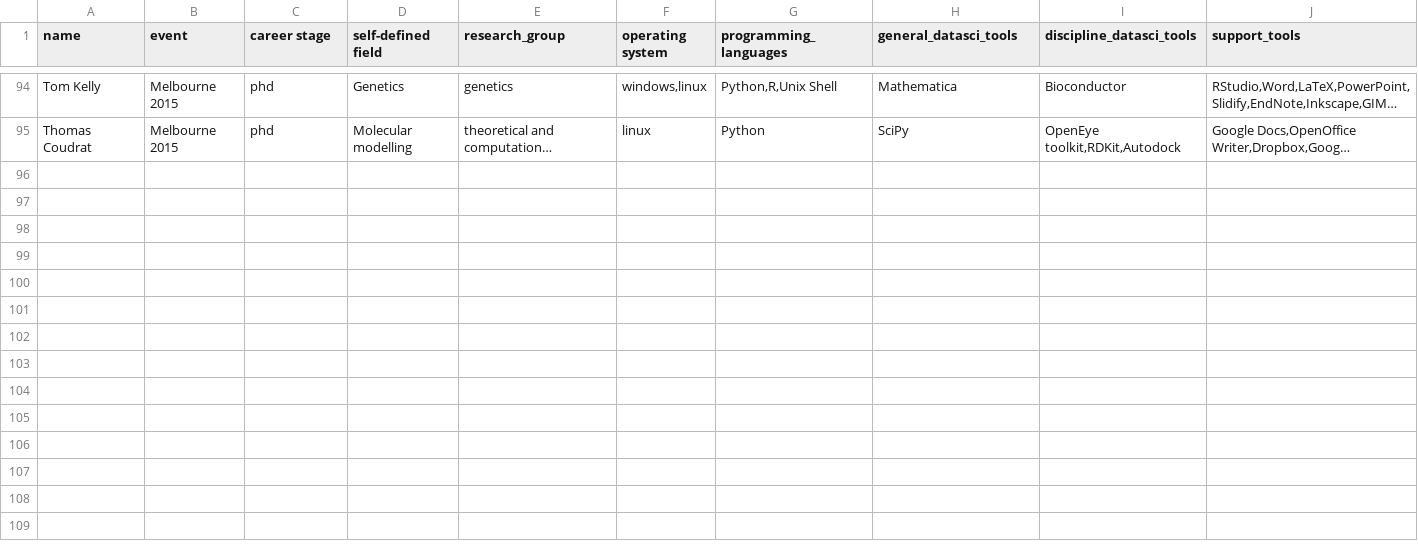
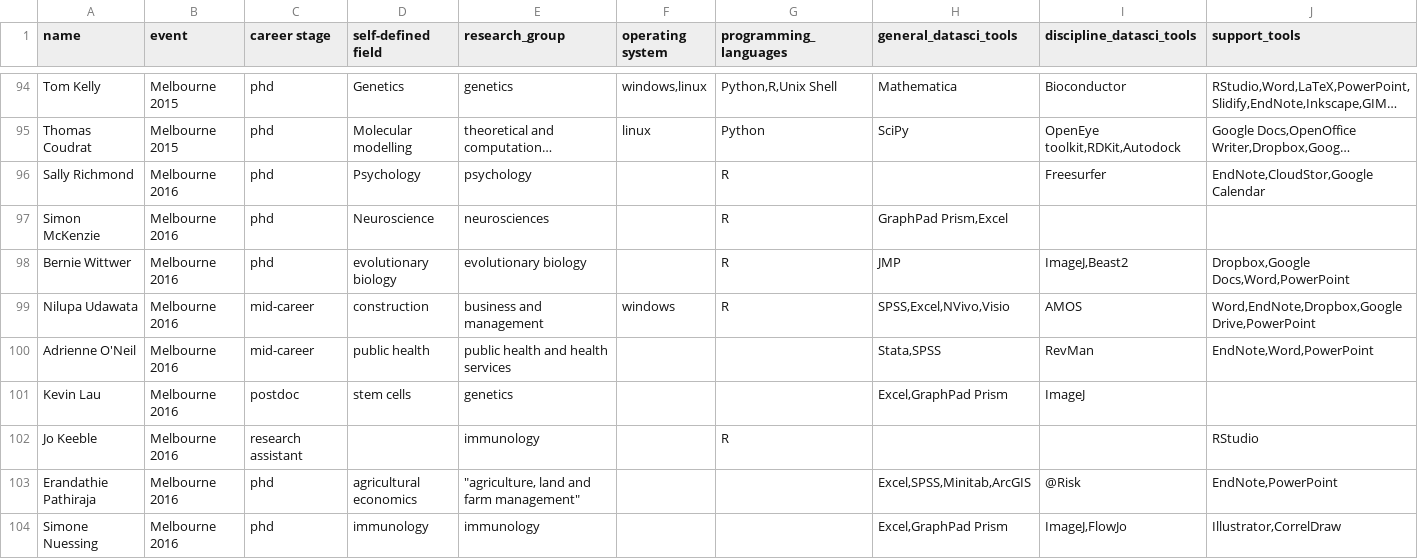
Before and after one commit to DamienIrving/resbaz-posters, a CSV file: data/people.csv, drawn as a sheet; only a part is shown, gaps mark what is left out; long unchanged cells end in …; the diff covers the shown part only; the diff names each change by its address in the sheet, - before the commit and + after, or states it on an @@ line.

```diff
--- a/data/people.csv
+++ b/data/people.csv
+row 96: Sally Richmond | Melbourne 2016 | phd | Psychology | psychology |  | R |  | Freesurfer | EndNote,CloudStor,Google Calendar
+row 97: Simon McKenzie | Melbourne 2016 | phd | Neuroscience | neurosciences |  | R | GraphPad Prism,Excel
+row 98: Bernie Wittwer | Melbourne 2016 | phd | evolutionary biology | evolutionary biology |  | R | JMP | ImageJ,Beast2 | Dropbox,Google Docs,Word,PowerPoint
+row 99: Nilupa Udawata | Melbourne 2016 | mid-career | construction | business and management | windows | R | SPSS,Excel,NVivo,Visio | AMOS | Word,EndNote,Dropbox,Google Drive,PowerPoint
+row 100: Adrienne O'Neil | Melbourne 2016 | mid-career | public health | public health and health services |  |  | Stata,SPSS | RevMan | EndNote,Word,PowerPoint
+row 101: Kevin Lau | Melbourne 2016 | postdoc | stem cells | genetics |  |  | Excel,GraphPad Prism | ImageJ
+row 102: Jo Keeble | Melbourne 2016 | research assistant |  | immunology |  | R |  |  | RStudio
+row 103: Erandathie Pathiraja | Melbourne 2016 | phd | agricultural economics | "agriculture, land and farm management" |  |  | Excel,SPSS,Minitab,ArcGIS | @Risk | EndNote,PowerPoint
+row 104: Simone Nuessing | Melbourne 2016 | phd | immunology | immunology |  |  | Excel,GraphPad Prism | ImageJ,FlowJo | Illustrator,CorrelDraw
```
Also changed, not shown: 8 added rows and 1 edited cell elsewhere in this file, data/derived/people_discipline_datasci_tools.csv, data/derived/people_general_datasci_tools.csv, 9 other files.
